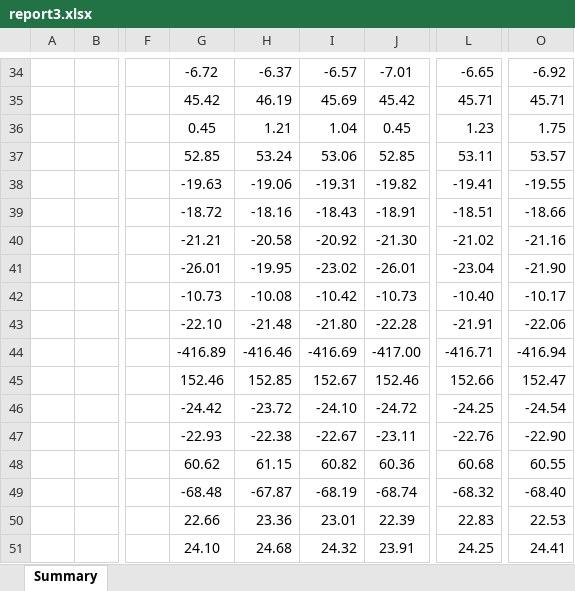
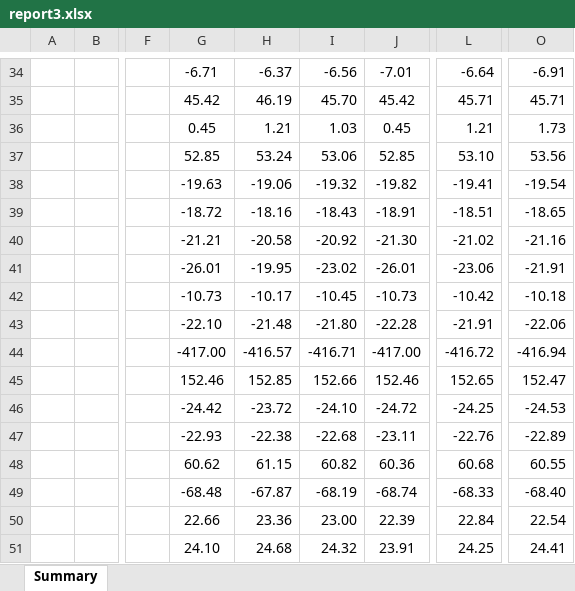
Before and after one commit to DVictorII/WWL-dashboard, an Excel workbook: client/public/pyreport/report3.xlsx, sheet Summary, drawn as a sheet; only a part is shown, gaps mark what is left out; values as stored, in another font and other column widths than the file's, no borders; charts and pictures not drawn; the diff covers the shown part only; the diff names each change by its address in the sheet, - before the commit and + after, or states it on an @@ line.

```diff
--- a/client/public/pyreport/report3.xlsx (sheet Summary)
+++ b/client/public/pyreport/report3.xlsx (sheet Summary)
-G34: -6.72
+G34: -6.71
-I34: -6.57
+I34: -6.56
-L34: -6.65
+L34: -6.64
-O34: -6.92
+O34: -6.91
-I35: 45.69
+I35: 45.70
-I36: 1.04
+I36: 1.03
-L36: 1.23
+L36: 1.21
-O36: 1.75
+O36: 1.73
-L37: 53.11
+L37: 53.10
-O37: 53.57
+O37: 53.56
-I38: -19.31
+I38: -19.32
-O38: -19.55
+O38: -19.54
-O39: -18.66
+O39: -18.65
-L41: -23.04
+L41: -23.06
-O41: -21.90
+O41: -21.91
-H42: -10.08
+H42: -10.17
-I42: -10.42
+I42: -10.45
-L42: -10.40
+L42: -10.42
-O42: -10.17
+O42: -10.18
-G44: -416.89
+G44: -417.00
-H44: -416.46
+H44: -416.57
-I44: -416.69
+I44: -416.71
-L44: -416.71
+L44: -416.72
-I45: 152.67
+I45: 152.66
-L45: 152.66
+L45: 152.65
-O46: -24.54
+O46: -24.53
-I47: -22.67
+I47: -22.68
-O47: -22.90
+O47: -22.89
-L49: -68.32
+L49: -68.33
-I50: 23.01
+I50: 23.00
-L50: 22.83
+L50: 22.84
-O50: 22.53
+O50: 22.54
```
Also changed, not shown: 3 added rows, 3 removed rows and 71 edited cells elsewhere in this sheet, 8 other files.
